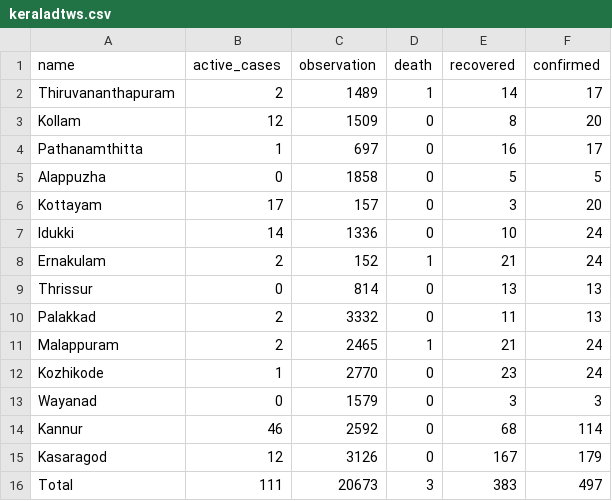
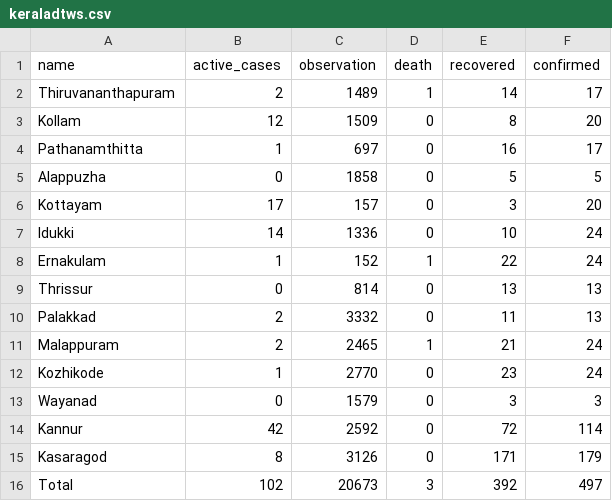
Before and after one commit to m3tasploit/projectfiles, a CSV file: keraladtws.csv, drawn as a sheet.

Commit message:
Update keraladtws.csv

```diff
--- a/keraladtws.csv
+++ b/keraladtws.csv
@@ -7,3 +7,3 @@ Kottayam,17,157,0,3,20
 Idukki,14,1336,0,10,24
-Ernakulam,2,152,1,21,24
+Ernakulam,1,152,1,22,24
 Thrissur,0,814,0,13,13
@@ -13,4 +13,4 @@ Kozhikode,1,2770,0,23,24
 Wayanad,0,1579,0,3,3
-Kannur,46,2592,0,68,114
-Kasaragod,12,3126,0,167,179
-Total,111,20673,3,383,497
+Kannur,42,2592,0,72,114
+Kasaragod,8,3126,0,171,179
+Total,102,20673,3,392,497
```
